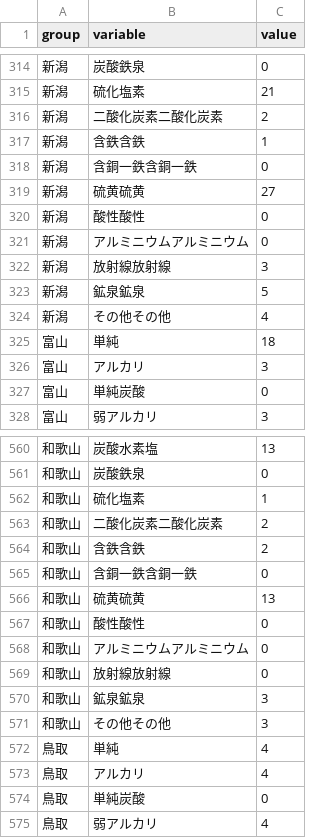
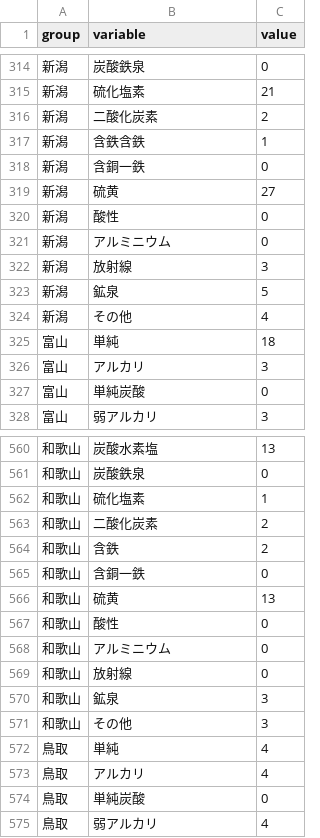
Before and after one commit to 00Enact/Network01, a CSV file: dataset_test04.csv, drawn as a sheet; only a part is shown, gaps mark what is left out; the diff covers the shown part only.

```diff
--- a/dataset_test04.csv
+++ b/dataset_test04.csv
@@ -315,11 +315,11 @@ group,variable,value
 新潟,硫化塩素,21
-新潟,二酸化炭素二酸化炭素,2
+新潟,二酸化炭素,2
 新潟,含鉄含鉄,1
-新潟,含銅一鉄含銅一鉄,0
-新潟,硫黄硫黄,27
-新潟,酸性酸性,0
-新潟,アルミニウムアルミニウム,0
-新潟,放射線放射線,3
-新潟,鉱泉鉱泉,5
-新潟,その他その他,4
+新潟,含銅一鉄,0
+新潟,硫黄,27
+新潟,酸性,0
+新潟,アルミニウム,0
+新潟,放射線,3
+新潟,鉱泉,5
+新潟,その他,4
 富山,単純,18
@@ -562,11 +562,11 @@ group,variable,value
 和歌山,硫化塩素,1
-和歌山,二酸化炭素二酸化炭素,2
-和歌山,含鉄含鉄,2
-和歌山,含銅一鉄含銅一鉄,0
-和歌山,硫黄硫黄,13
-和歌山,酸性酸性,0
-和歌山,アルミニウムアルミニウム,0
-和歌山,放射線放射線,0
-和歌山,鉱泉鉱泉,3
-和歌山,その他その他,3
+和歌山,二酸化炭素,2
+和歌山,含鉄,2
+和歌山,含銅一鉄,0
+和歌山,硫黄,13
+和歌山,酸性,0
+和歌山,アルミニウム,0
+和歌山,放射線,0
+和歌山,鉱泉,3
+和歌山,その他,3
 鳥取,単純,4
```
Also changed, not shown: 36 edited cells elsewhere in this file.
